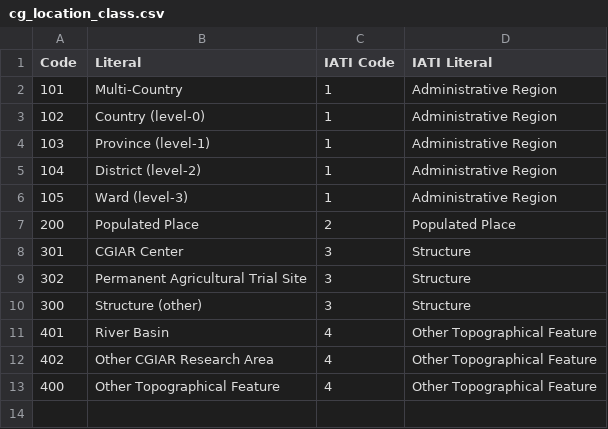
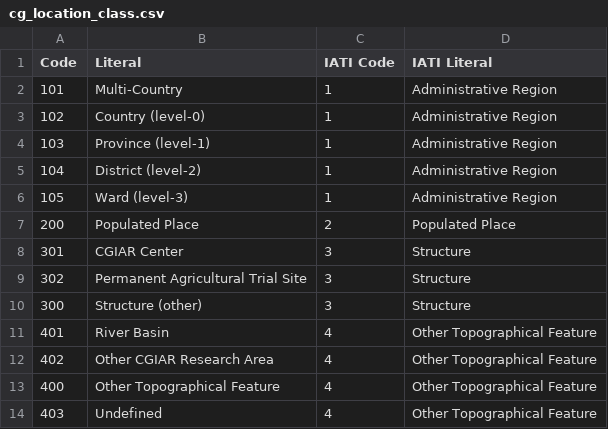
Before and after one commit to harvestchoice/hc-crp, a CSV file: vocabularies/cg_location_class.csv, drawn as a sheet.

Commit message:
Update cg_location_class.csv

```diff
--- a/vocabularies/cg_location_class.csv
+++ b/vocabularies/cg_location_class.csv
@@ -13 +13,2 @@ Code,Literal,IATI Code,IATI Literal
 400,Other Topographical Feature,4,Other Topographical Feature
+403,Undefined,4,Other Topographical Feature
```
